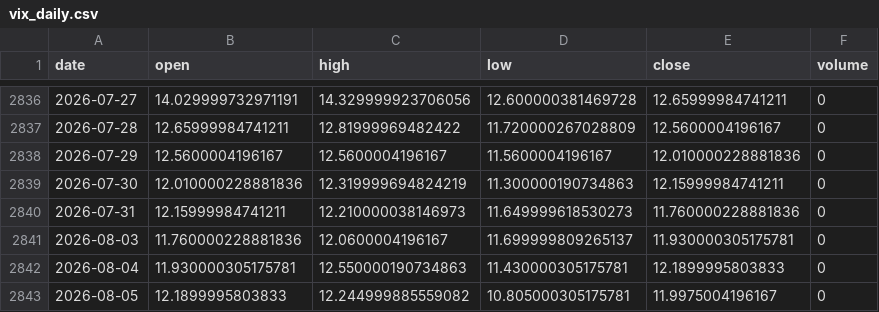
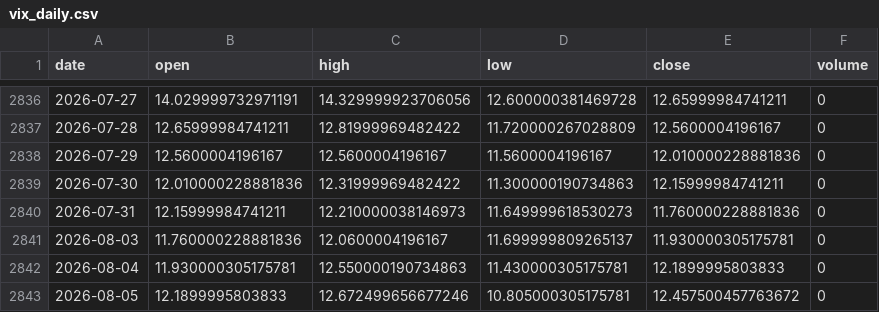
Before and after one commit to zetaaztra/David-ML, a CSV file: data/vix_daily.csv, drawn as a sheet; only a part is shown, gaps mark what is left out.

```diff
--- a/data/vix_daily.csv
+++ b/data/vix_daily.csv
@@ -2838,3 +2838,3 @@ date,open,high,low,close,volume
 2026-07-29,12.5600004196167,12.5600004196167,11.5600004196167,12.010000228881836,0
-2026-07-30,12.010000228881836,12.319999694824219,11.300000190734863,12.15999984741211,0
+2026-07-30,12.010000228881836,12.31999969482422,11.300000190734863,12.15999984741211,0
 2026-07-31,12.15999984741211,12.210000038146973,11.649999618530273,11.760000228881836,0
@@ -2842,2 +2842,2 @@ date,open,high,low,close,volume
 2026-08-04,11.930000305175781,12.550000190734863,11.430000305175781,12.1899995803833,0
-2026-08-05,12.1899995803833,12.244999885559082,10.805000305175781,11.9975004196167,0
+2026-08-05,12.1899995803833,12.672499656677246,10.805000305175781,12.457500457763672,0
```
Also changed, not shown: data/nifty_daily.csv.
